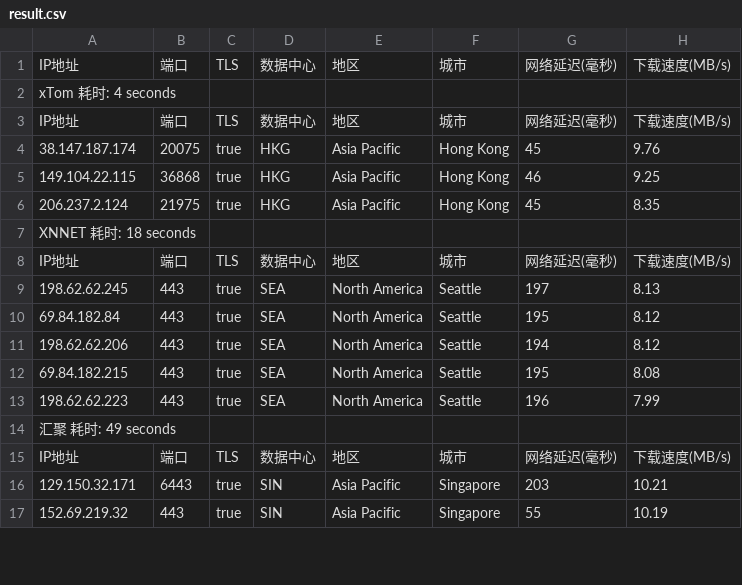
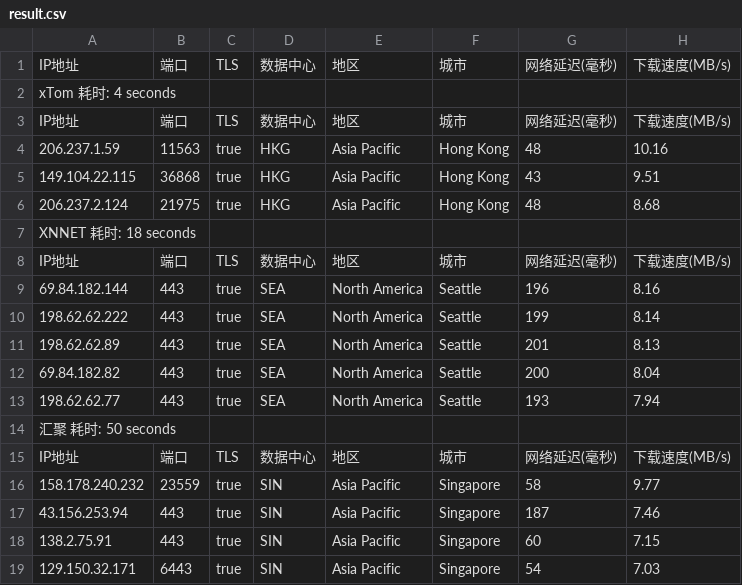
Before and after one commit to fatkun/bestcf, a CSV file: output/result.csv, drawn as a sheet; only a part is shown; removed rows and columns are numbered as before the commit, all else as after; the diff covers the shown part only; the diff names each change by its address in the sheet, - before the commit and + after, or states it on an @@ line.

```diff
--- a/output/result.csv
+++ b/output/result.csv
-A4: 38.147.187.174
+A4: 206.237.1.59
-B4: 20075
+B4: 11563
-G4: 45
+G4: 48
-H4: 9.76
+H4: 10.16
-G5: 46
+G5: 43
-H5: 9.25
+H5: 9.51
-G6: 45
+G6: 48
-H6: 8.35
+H6: 8.68
-A9: 198.62.62.245
+A9: 69.84.182.144
-G9: 197
+G9: 196
-H9: 8.13
+H9: 8.16
-A10: 69.84.182.84
+A10: 198.62.62.222
-G10: 195
+G10: 199
-H10: 8.12
+H10: 8.14
-A11: 198.62.62.206
+A11: 198.62.62.89
-G11: 194
+G11: 201
-H11: 8.12
+H11: 8.13
-A12: 69.84.182.215
+A12: 69.84.182.82
-G12: 195
+G12: 200
-H12: 8.08
+H12: 8.04
-A13: 198.62.62.223
+A13: 198.62.62.77
-G13: 196
+G13: 193
-H13: 7.99
+H13: 7.94
-A14: 汇聚 耗时: 49 seconds
+A14: 汇聚 耗时: 50 seconds
+row 16: 158.178.240.232 | 23559 | true | SIN | Asia Pacific | Singapore | 58 | 9.77
+row 17: 43.156.253.94 | 443 | true | SIN | Asia Pacific | Singapore | 187 | 7.46
+row 18: 138.2.75.91 | 443 | true | SIN | Asia Pacific | Singapore | 60 | 7.15
-G19: 203
+G19: 54
-H19: 10.21
+H19: 7.03
-row 17: 152.69.219.32 | 443 | true | SIN | Asia Pacific | Singapore | 55 | 10.19
```
Also changed, not shown: 1 added row, 3 removed rows and 20 edited cells elsewhere in this file, 1 other file.
